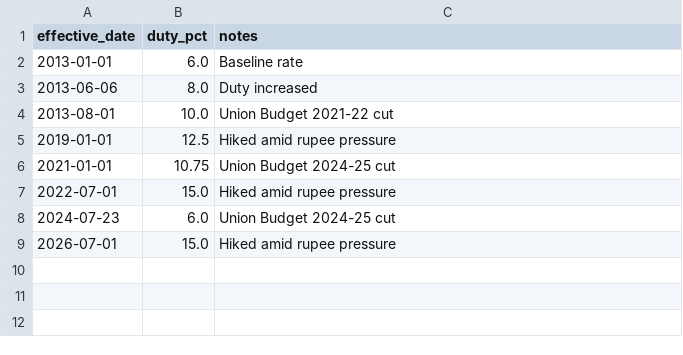
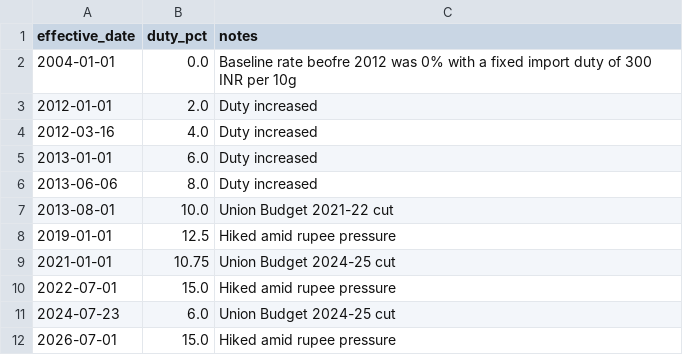
Before and after one commit to SarThak191119/Gold_INR_Analytics, a CSV file: data_export/import_duty.csv, drawn as a sheet.

Commit message:
dates before 2013 included and fixed impoty duty

```diff
--- a/data_export/import_duty.csv
+++ b/data_export/import_duty.csv
@@ -1,3 +1,6 @@
 effective_date,duty_pct,notes
-2013-01-01,6.0,Baseline rate
+2004-01-01,0.0,Baseline rate beofre 2012 was 0% with a fixed import duty of 300 INR per 10g
+2012-01-01,2.0,Duty increased
+2012-03-16,4.0,Duty increased
+2013-01-01,6.0,Duty increased
 2013-06-06,8.0,Duty increased
```
Also changed, not shown: 7 other files.
